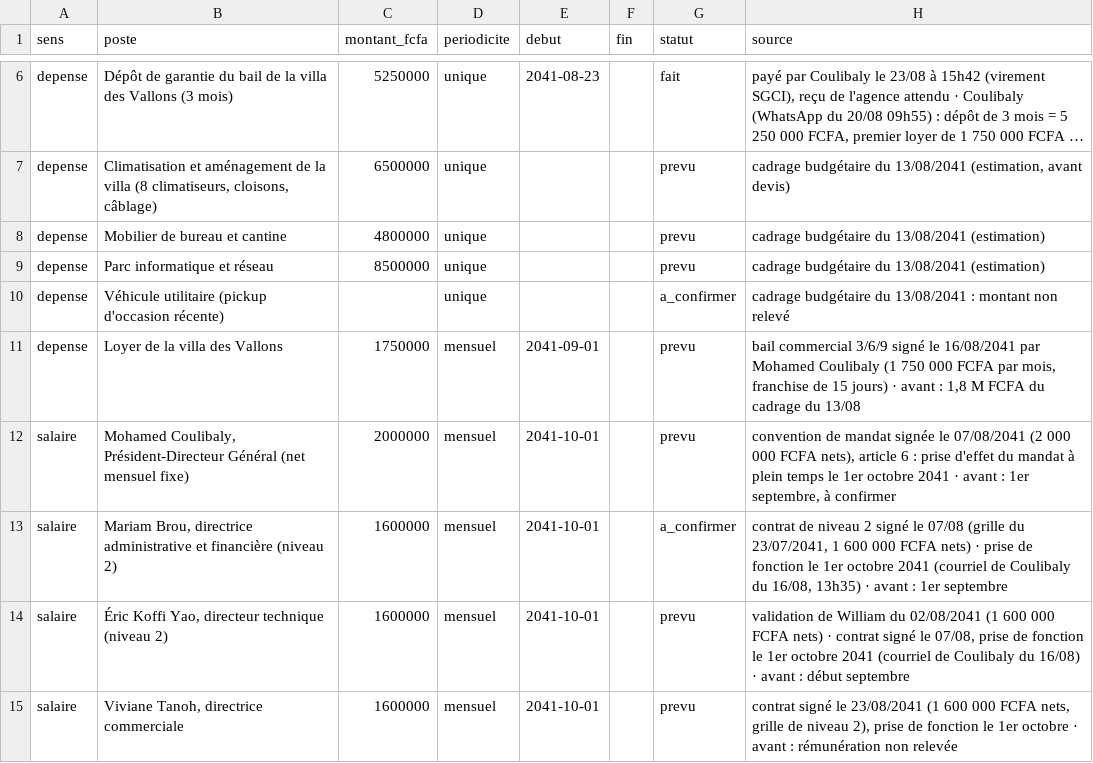
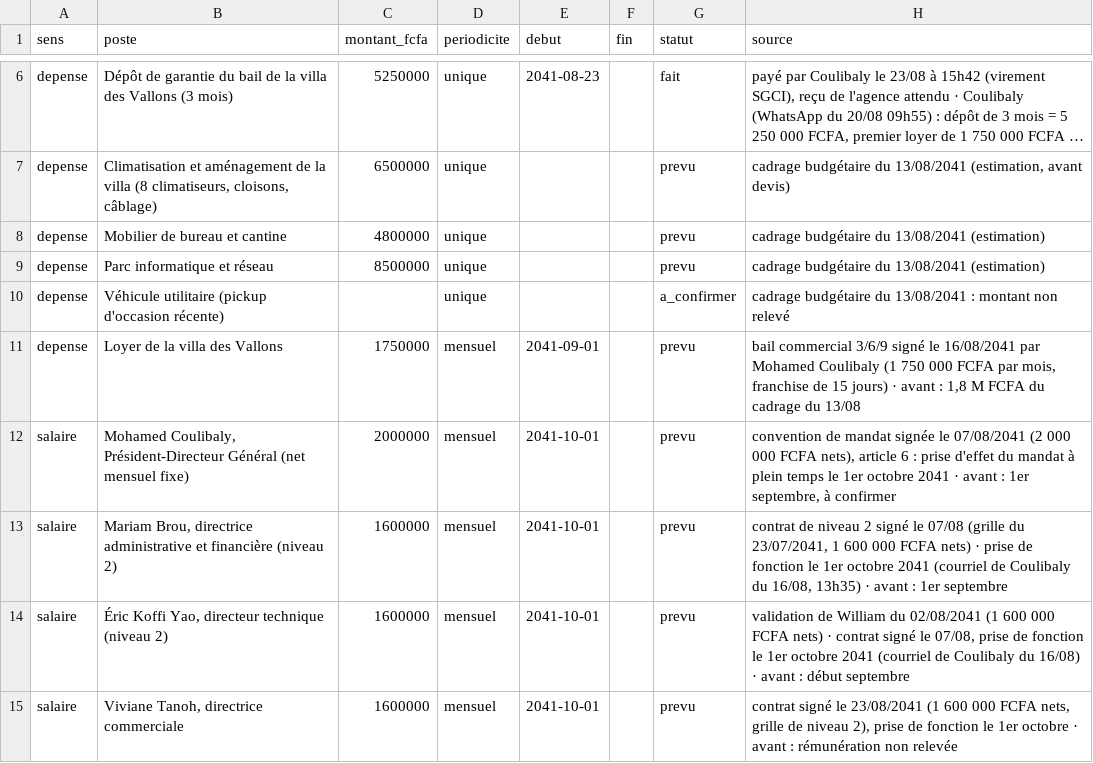
Before and after one commit to ossimiossimiwilliam10-cyber/simulation-william, a CSV file: etat/societe-engagements.csv, drawn as a sheet; only a part is shown, gaps mark what is left out; long unchanged cells end in ….

```diff
--- a/etat/societe-engagements.csv
+++ b/etat/societe-engagements.csv
@@ -12,3 +12,3 @@ depense;Loyer de la villa des Vallons;1750000;mensuel;2041-09-01;;prevu;bail com
 salaire;Mohamed Coulibaly, Président-Directeur Général (net mensuel fixe);2000000;mensuel;2041-10-01;;prevu;convention de mandat signée le 07/08/2041 (2 000 000 FCFA nets), article 6 : prise d'effet du mandat à plein temps le 1er octobre 2041 · avant : 1er septembre, à confirmer
-salaire;Mariam Brou, directrice administrative et financière (niveau 2);1600000;mensuel;2041-10-01;;a_confirmer;contrat de niveau 2 signé le 07/08 (grille du 23/07/2041, 1 600 000 FCFA nets) · prise de fonction le 1er octobre 2041 (courriel de Coulibaly du 16/08, 13h35) · avant : 1er septembre
+salaire;Mariam Brou, directrice administrative et financière (niveau 2);1600000;mensuel;2041-10-01;;prevu;contrat de niveau 2 signé le 07/08 (grille du 23/07/2041, 1 600 000 FCFA nets) · prise de fonction le 1er octobre 2041 (courriel de Coulibaly du 16/08, 13h35) · avant : 1er septembre
 salaire;Éric Koffi Yao, directeur technique (niveau 2);1600000;mensuel;2041-10-01;;prevu;validation de William du 02/08/2041 (1 600 000 FCFA nets) · contrat signé le 07/08, prise de fonction le 1er octobre 2041 (courriel de Coulibaly du 16/08) · avant : début septembre
```
